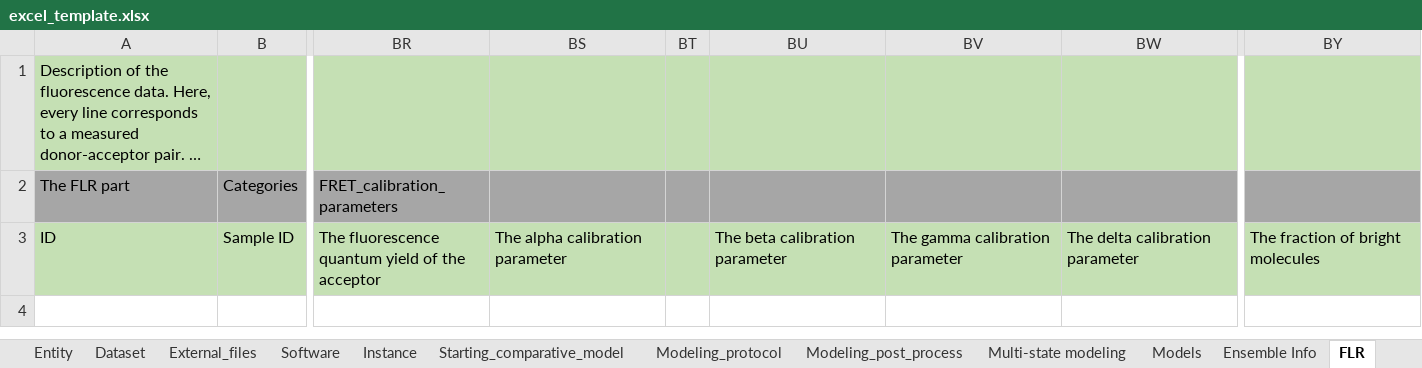
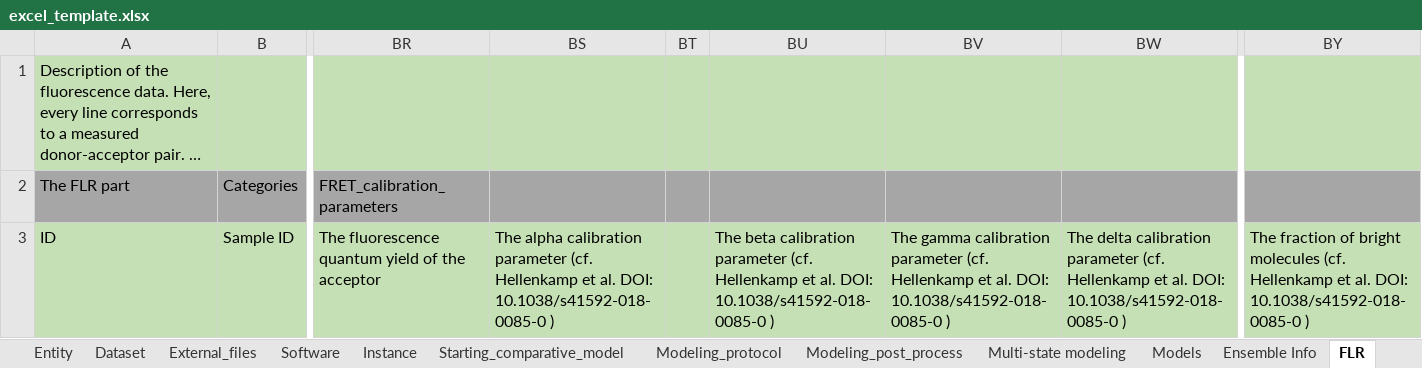
Before and after one commit to CAHanke/flr2mmcif, an Excel workbook: excel_template.xlsx, sheet FLR, drawn as a sheet; only a part is shown, gaps mark what is left out; long unchanged cells end in …; values as stored, in another font and other column widths than the file's, no borders; the diff names each change by its address in the sheet, - before the commit and + after, or states it on an @@ line.

Commit message:
Add reference to calibration parameters
Add reference to calibration parameters for better understanding of the parameters

```diff
--- a/excel_template.xlsx (sheet FLR)
+++ b/excel_template.xlsx (sheet FLR)
-BS3: …calibration parameter
+BS3: …calibration parameter (cf. Hellenkamp et al. DOI: 10.1038/s41592-018-0085-0 )
-BU3: …calibration parameter
+BU3: …calibration parameter (cf. Hellenkamp et al. DOI: 10.1038/s41592-018-0085-0 )
-BV3: …calibration parameter
+BV3: …calibration parameter (cf. Hellenkamp et al. DOI: 10.1038/s41592-018-0085-0 )
-BW3: …calibration parameter
+BW3: …calibration parameter (cf. Hellenkamp et al. DOI: 10.1038/s41592-018-0085-0 )
-BY3: …bright molecules
+BY3: …bright molecules (cf. Hellenkamp et al. DOI: 10.1038/s41592-018-0085-0 )
```
